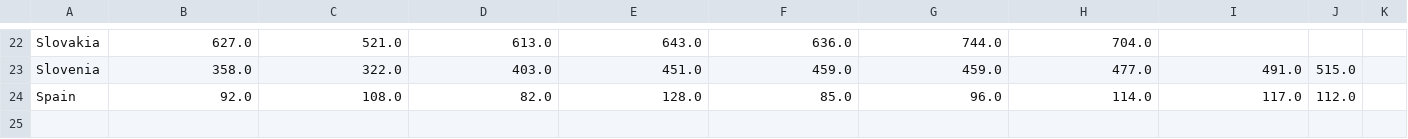
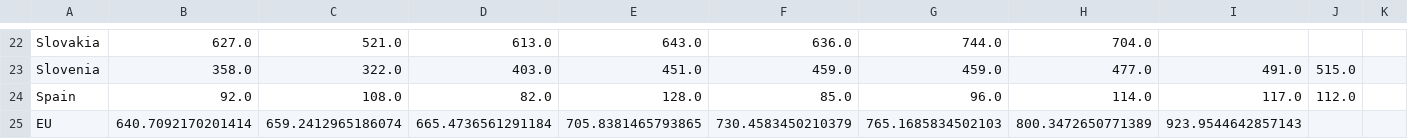
Before and after one commit to ruslankotliar/SolarSense, a CSV file: public/skin_cancer/data.csv, drawn as a sheet; only a part is shown, gaps mark what is left out.

```diff
--- a/public/skin_cancer/data.csv
+++ b/public/skin_cancer/data.csv
@@ -24 +24,2 @@ Slovenia,358.0,322.0,403.0,451.0,459.0,459.0,477.0,491.0,515.0,
 Spain,92.0,108.0,82.0,128.0,85.0,96.0,114.0,117.0,112.0,
+EU,640.7092170201414,659.2412965186074,665.4736561291184,705.8381465793865,730.4583450210379,765.1685834502103,800.3472650771389,923.9544642857143
```
Also changed, not shown: public/avg_uv_by_country/data.csv, 3 other files.
